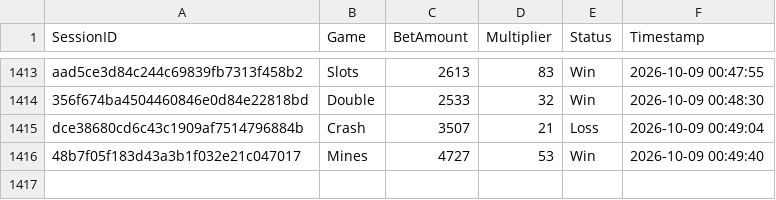
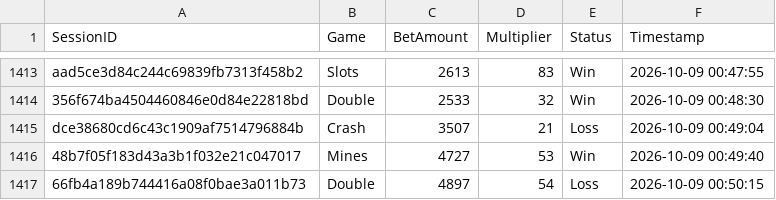
Before and after one commit to brunnojob/bet-admin-dashboard, a CSV file: mock_betting_sessions.csv, drawn as a sheet; only a part is shown, gaps mark what is left out; the diff names each change by its address in the sheet, - before the commit and + after, or states it on an @@ line.

Commit message:
﻿test(data): add mock betting session 66fb4a189b744416a08f0bae3a011b73
Add a simulated session for dashboard analytics testing.

Co-authored-by: notalkonlyxtc <335617621+notalkonlyxtc@users.noreply.github.com>

```diff
--- a/mock_betting_sessions.csv
+++ b/mock_betting_sessions.csv
+row 1417: 66fb4a189b744416a08f0bae3a011b73 | Double | 4897 | 54 | Loss | 2026-10-09 00:50:15
```
